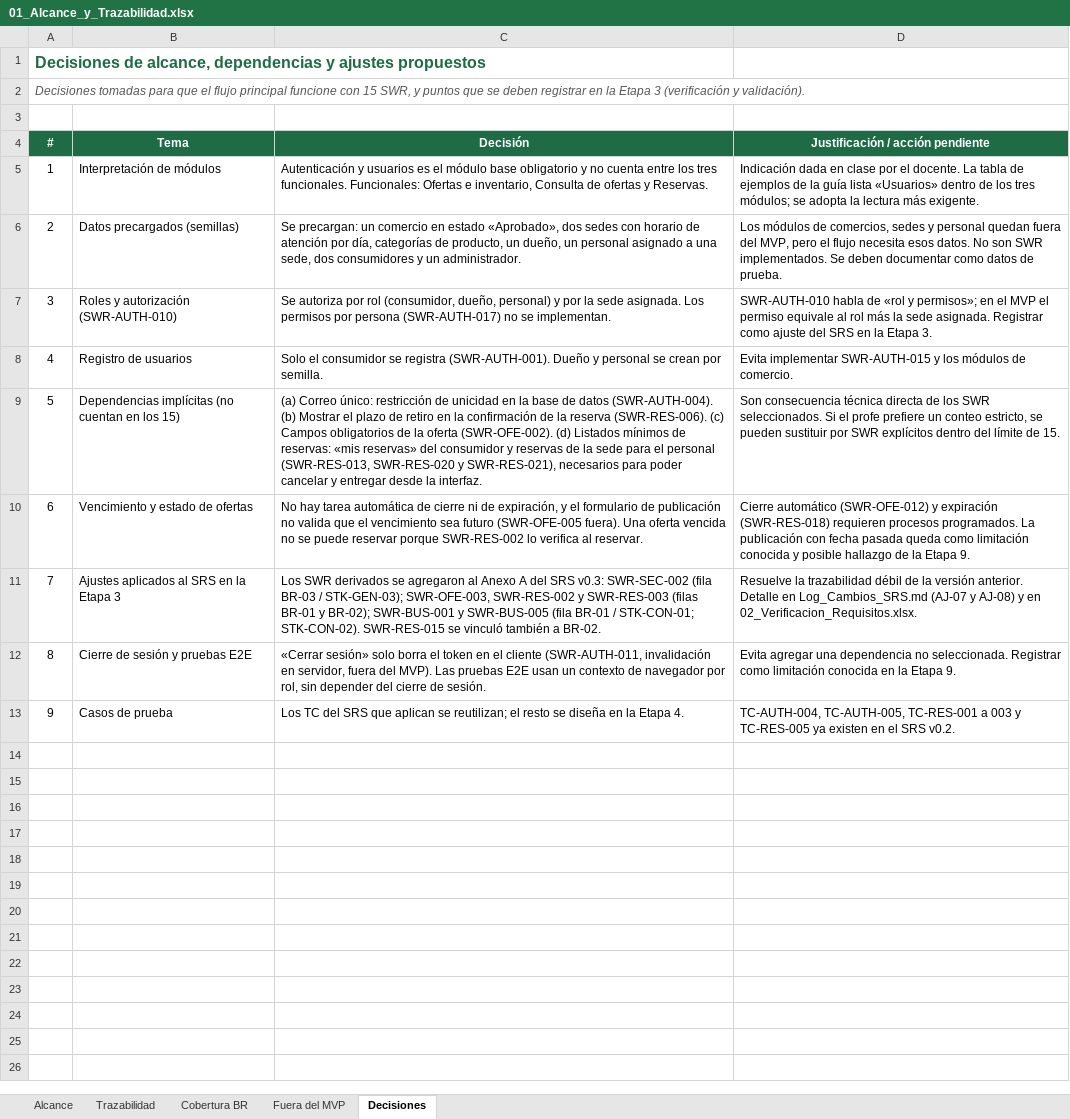
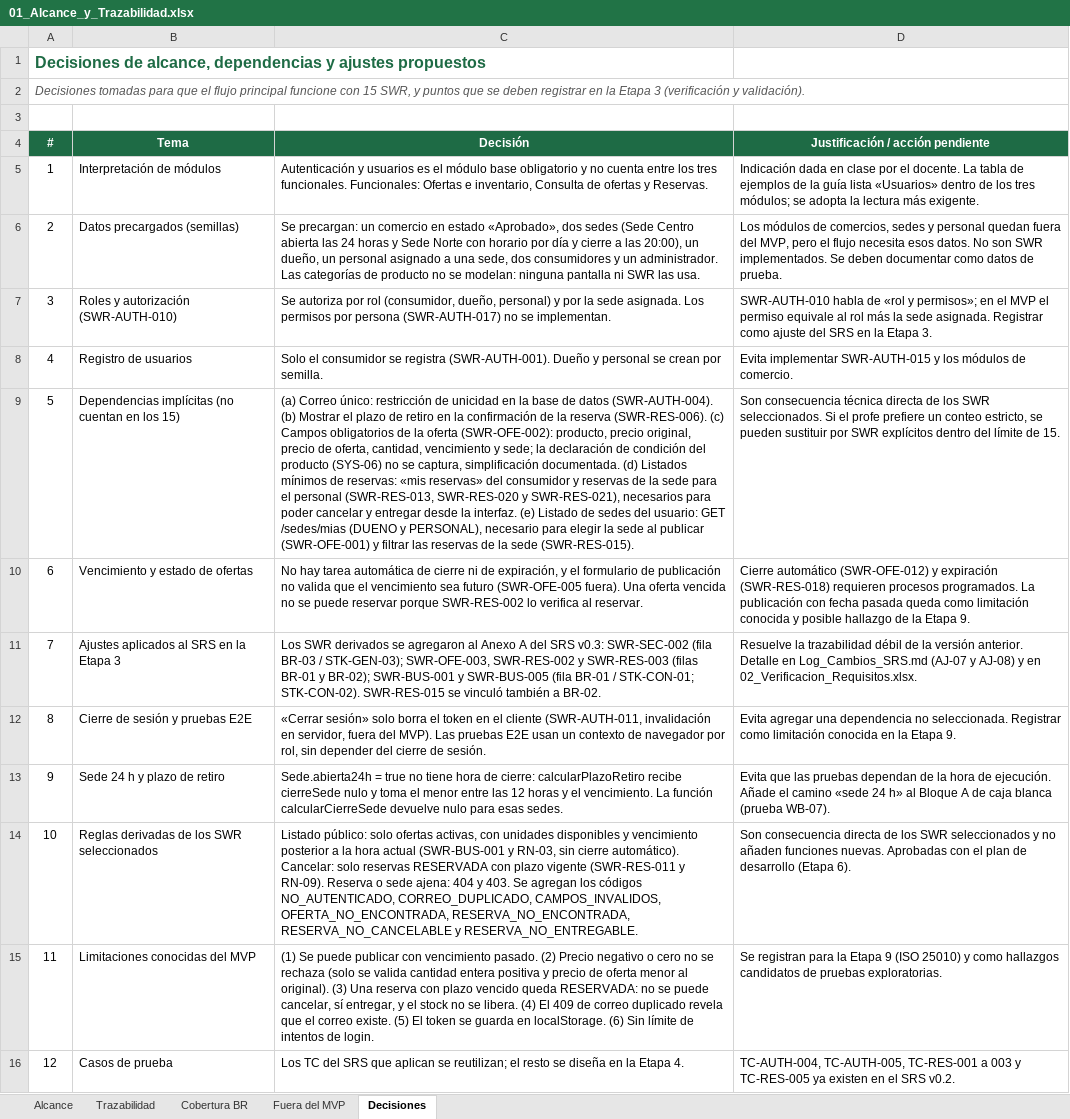
Before and after one commit to DaniKaizenNetwork/foodsave-mvp, an Excel workbook: docs/srs/01_Alcance_y_Trazabilidad.xlsx, sheet Decisiones, drawn as a sheet; values as stored, in another font and other column widths than the file's, no borders; addresses are those after the commit; the diff names each change by its address in the sheet, - before the commit and + after, or states it on an @@ line.

Commit message:
docs(srs): actualiza alcance v5, SWR seleccionados, log y CLAUDE.md

```diff
--- a/docs/srs/01_Alcance_y_Trazabilidad.xlsx (sheet Decisiones)
+++ b/docs/srs/01_Alcance_y_Trazabilidad.xlsx (sheet Decisiones)
-C6 (Decisión): …dos sedes con horario de atención por día, categorías de producto, un dueño, un personal asignado a una sede, dos consumidores y un administrador.
+C6 (Decisión): …dos sedes (Sede Centro abierta las 24 horas y Sede Norte con horario por día y cierre a las 20:00), un dueño, un personal asignado a una sede, dos consumidores y un administrador. Las categorías de producto no se modelan: ninguna pantalla ni SWR las usa.
-C9 (Decisión): …la oferta (SWR-OFE-002). (d) Listados mínimos de reservas: «mis reservas» del consumidor y reservas de la sede para el personal (SWR-RES-013, SWR-RES-020 y SWR-RES-021), necesarios para poder cancelar y entregar desde la interfaz.
+C9 (Decisión): …la oferta (SWR-OFE-002): producto, precio original, precio de oferta, cantidad, vencimiento y sede; la declaración de condición del producto (SYS-06) no se captura, simplificación documentada. (d) Listados mínimos de reservas: «mis reservas» del consumidor y reservas de la sede para el personal (SWR-RES-013, SWR-RES-020 y SWR-RES-021), necesarios para poder cancelar y entregar desde la interfaz. (e) Listado de sedes del usuario: GET /sedes/mias (DUENO y PERSONAL), necesario para elegir la sede al publicar (SWR-OFE-001) y filtrar las reservas de la sede (SWR-RES-015).
+row 13: 9 | Sede 24 h y plazo de retiro | Sede.abierta24h = true no tiene hora de cierre: calcularPlazoRetiro recibe cierreSede nulo y toma el menor entre las 12 horas y el vencimiento. La función calcularCierreSede devuelve nulo para esas sedes. | Evita que las pruebas dependan de la hora de ejecución. Añade el camino «sede 24 h» al Bloque A de caja blanca (prueba WB-07).
+row 14: 10 | Reglas derivadas de los SWR seleccionados | Listado público: solo ofertas activas, con unidades disponibles y vencimiento posterior a la hora actual (SWR-BUS-001 y RN-03, sin cierre automático). Cancelar: solo reservas RESERVADA con plazo vigente (SWR-RES-011 y RN-09). Reserva o sede ajena: 404 y 403. Se agregan los códigos NO_AUTENTICADO, CORREO_DUPLICADO, CAMPOS_INVALIDOS, OFERTA_NO_ENCONTRADA, RESERVA_NO_ENCONTRADA, RESERVA_NO_CANCELABLE y RESERVA_NO_ENTREGABLE. | Son consecuencia directa de los SWR seleccionados y no añaden funciones nuevas. Aprobadas con el plan de desarrollo (Etapa 6).
+row 15: 11 | Limitaciones conocidas del MVP | (1) Se puede publicar con vencimiento pasado. (2) Precio negativo o cero no se rechaza (solo se valida cantidad entera positiva y precio de oferta menor al original). (3) Una reserva con plazo vencido queda RESERVADA: no se puede cancelar, sí entregar, y el stock no se libera. (4) El 409 de correo duplicado revela que el correo existe. (5) El token se guarda en localStorage. (6) Sin límite de intentos de login. | Se registran para la Etapa 9 (ISO 25010) y como hallazgos candidatos de pruebas exploratorias.
@@ column A (#) renumbered from row 16 down @@
```
Also changed, not shown: 3 other files.
